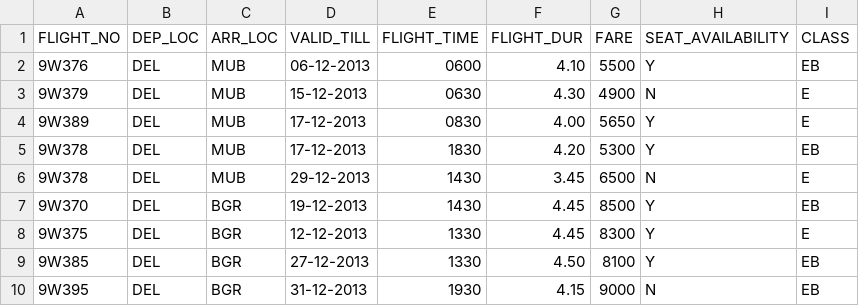
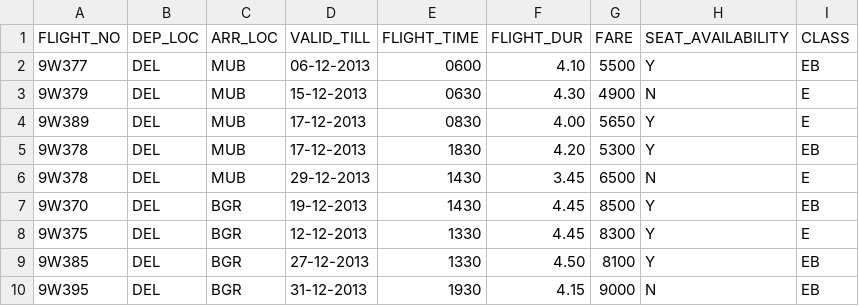
Before and after one commit to Ayushbendwal3/Java-Advance-assigment-1, a CSV file: CSV/JetAir.csv, drawn as a sheet.

```diff
--- a/CSV/JetAir.csv
+++ b/CSV/JetAir.csv
@@ -1,3 +1,3 @@
 FLIGHT_NO|DEP_LOC|ARR_LOC|VALID_TILL|FLIGHT_TIME|FLIGHT_DUR|FARE|SEAT_AVAILABILITY|CLASS
-9W376|DEL|MUB|06-12-2013|0600|4.10|5500|Y|EB
+9W377|DEL|MUB|06-12-2013|0600|4.10|5500|Y|EB
 9W379|DEL|MUB|15-12-2013|0630|4.30|4900|N|E
```
Also changed, not shown: CSV/AirIndia.csv, CSV/indigo.csv.
